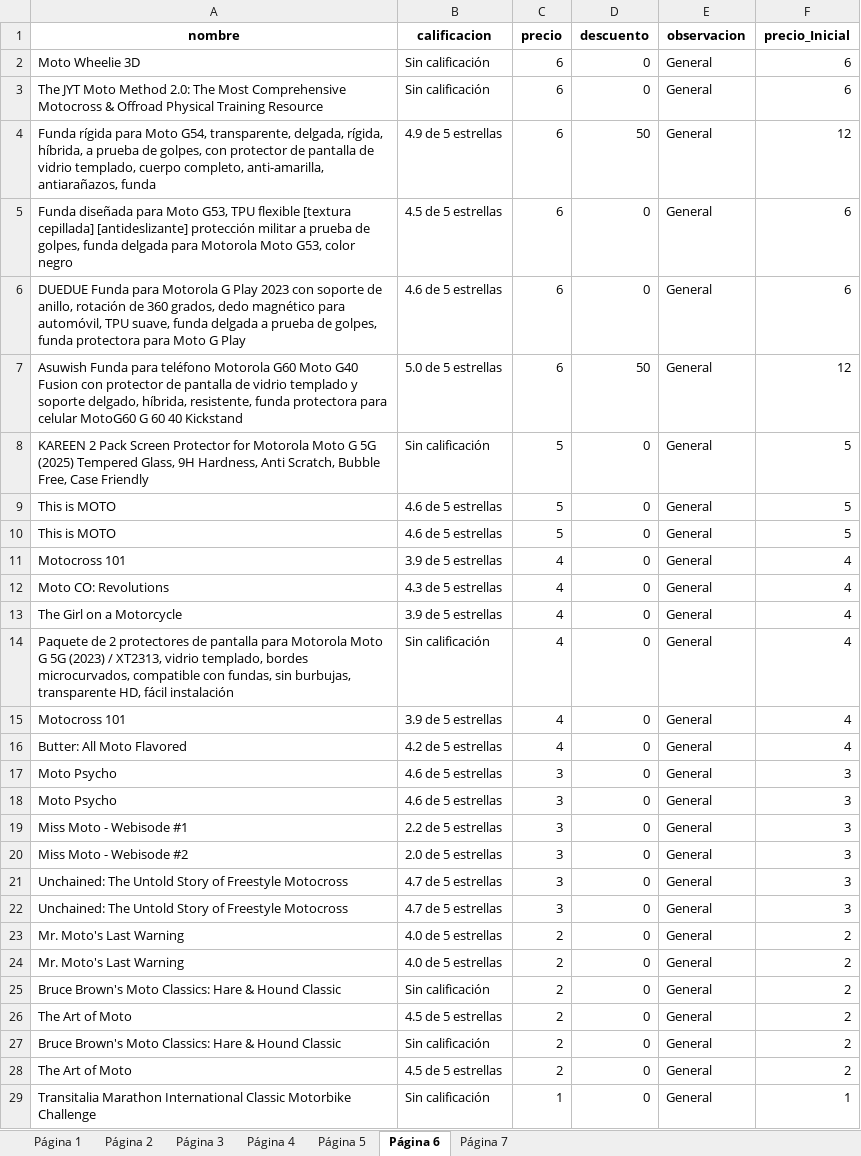
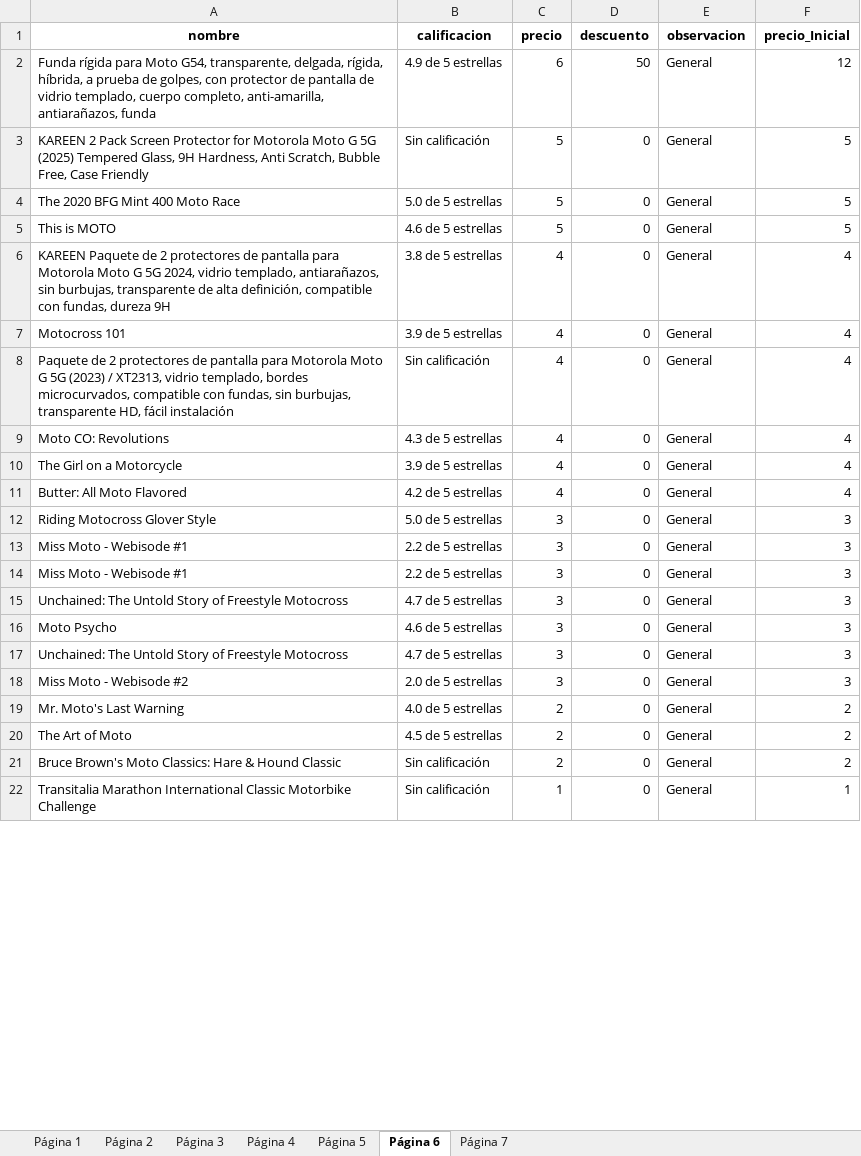
Before and after one commit to Aprendiz-Cumplimiento/pruebaTecnicaAmazV2, an Excel workbook: excel_creado/resultados_amazon.xlsx, sheet Página 6, drawn as a sheet; only a part is shown; values as stored, in another font and other column widths than the file's, no borders; removed rows and columns are numbered as before the commit, all else as after; the diff covers the shown part only; the diff names each change by its address in the sheet, - before the commit and + after, or states it on an @@ line.

Commit message:
implemento para no abrir la pagina de amazon

```diff
--- a/excel_creado/resultados_amazon.xlsx (sheet Página 6)
+++ b/excel_creado/resultados_amazon.xlsx (sheet Página 6)
-row 2: Moto Wheelie 3D | Sin calificación | 6 | 0 | General | 6
-row 3: The JYT Moto Method 2.0: The Most Comprehensive Motocross & Offroad Physical Training Resource | Sin calificación | 6 | 0 | General | 6
-row 5: Funda diseñada para Moto G53, TPU flexible [textura cepillada] [antideslizante] protección militar a prueba de golpes, funda delgada para Motorola Moto G53, color negro | 4.5 de 5 estrellas | 6 | 0 | General | 6
-row 6: DUEDUE Funda para Motorola G Play 2023 con soporte de anillo, rotación de 360 grados, dedo magnético para automóvil, TPU suave, funda delgada a prueba de golpes, funda protectora para Moto G Play | 4.6 de 5 estrellas | 6 | 0 | General | 6
-row 7: Asuwish Funda para teléfono Motorola G60 Moto G40 Fusion con protector de pantalla de vidrio templado y soporte delgado, híbrida, resistente, funda protectora para celular MotoG60 G 60 40 Kickstand | 5.0 de 5 estrellas | 6 | 50 | General | 12
+row 4: The 2020 BFG Mint 400 Moto Race | 5.0 de 5 estrellas | 5 | 0 | General | 5
-row 10: This is MOTO | 4.6 de 5 estrellas | 5 | 0 | General | 5
+row 6: KAREEN Paquete de 2 protectores de pantalla para Motorola Moto G 5G 2024, vidrio templado, antiarañazos, sin burbujas, transparente de alta definición, compatible con fundas, dureza 9H | 3.8 de 5 estrellas | 4 | 0 | General | 4
@@ row 14 moved to row 8: Paquete de 2 protectores de pantalla par… @@
-row 15: Motocross 101 | 3.9 de 5 estrellas | 4 | 0 | General | 4
+row 12: Riding Motocross Glover Style | 5.0 de 5 estrellas | 3 | 0 | General | 3
@@ row 19 moved to row 13: Miss Moto - Webisode #1 @@
+row 14: Miss Moto - Webisode #1 | 2.2 de 5 estrellas | 3 | 0 | General | 3
@@ row 21 moved to row 15: Unchained: The Untold Story of Freestyle… @@
-row 18: Moto Psycho | 4.6 de 5 estrellas | 3 | 0 | General | 3
@@ row 22 moved to row 17: Unchained: The Untold Story of Freestyle… @@
-row 24: Mr. Moto's Last Warning | 4.0 de 5 estrellas | 2 | 0 | General | 2
-row 25: Bruce Brown's Moto Classics: Hare & Hound Classic | Sin calificación | 2 | 0 | General | 2
-row 28: The Art of Moto | 4.5 de 5 estrellas | 2 | 0 | General | 2
```
Also changed, not shown: 7 added rows, 1 removed row, 6 moved rows and 10 edited cells elsewhere in this sheet, sheet Página 3, sheet Página 2, sheet Página 4, sheet Página 1, sheet Página 5, sheet Página 7, 1 other file.
